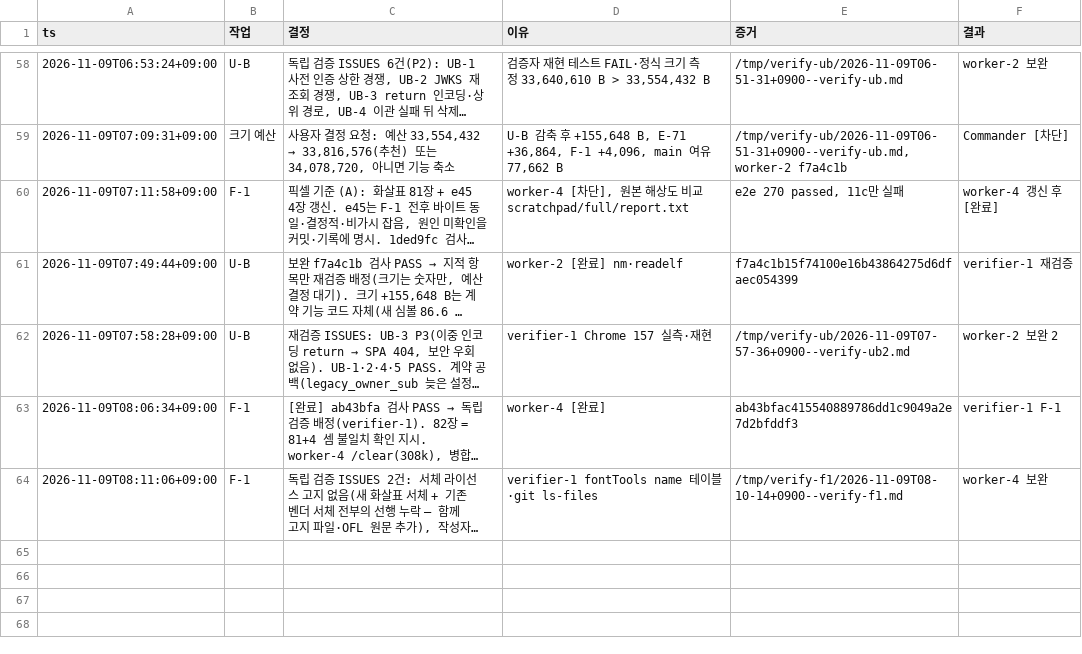
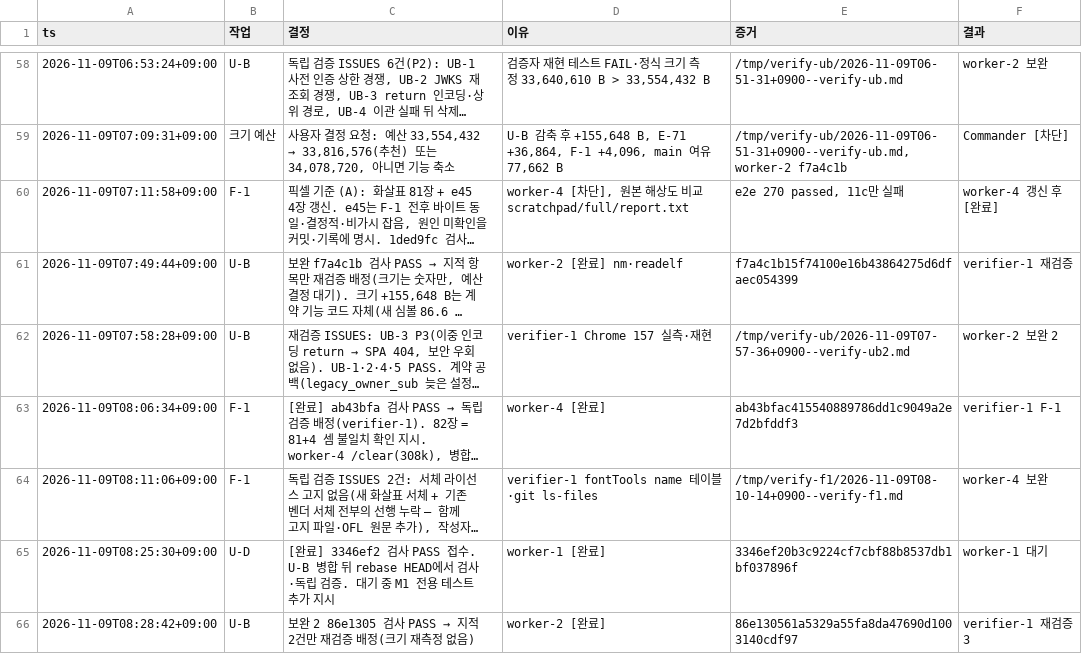
Before and after one commit to taison-hwang/oh-my-manhwabbang, a TSV file: docs/status/decisions.tsv, drawn as a sheet; only a part is shown, gaps mark what is left out; long unchanged cells end in …; the diff names each change by its address in the sheet, - before the commit and + after, or states it on an @@ line.

```diff
--- a/docs/status/decisions.tsv
+++ b/docs/status/decisions.tsv
+row 65: 2026-11-09T08:25:30+09:00 | U-D | [완료] 3346ef2 검사 PASS 접수. U-B 병합 뒤 rebase HEAD에서 검사·독립 검증. 대기 중 M1 전용 테스트 추가 지시 | worker-1 [완료] | 3346ef20b3c9224cf7cbf88b8537db1bf037896f | worker-1 대기
+row 66: 2026-11-09T08:28:42+09:00 | U-B | 보완 2 86e1305 검사 PASS → 지적 2건만 재검증 배정(크기 재측정 없음) | worker-2 [완료] | 86e130561a5329a55fa8da47690d1003140cdf97 | verifier-1 재검증 3
```
Also changed, not shown: 1 other file.
